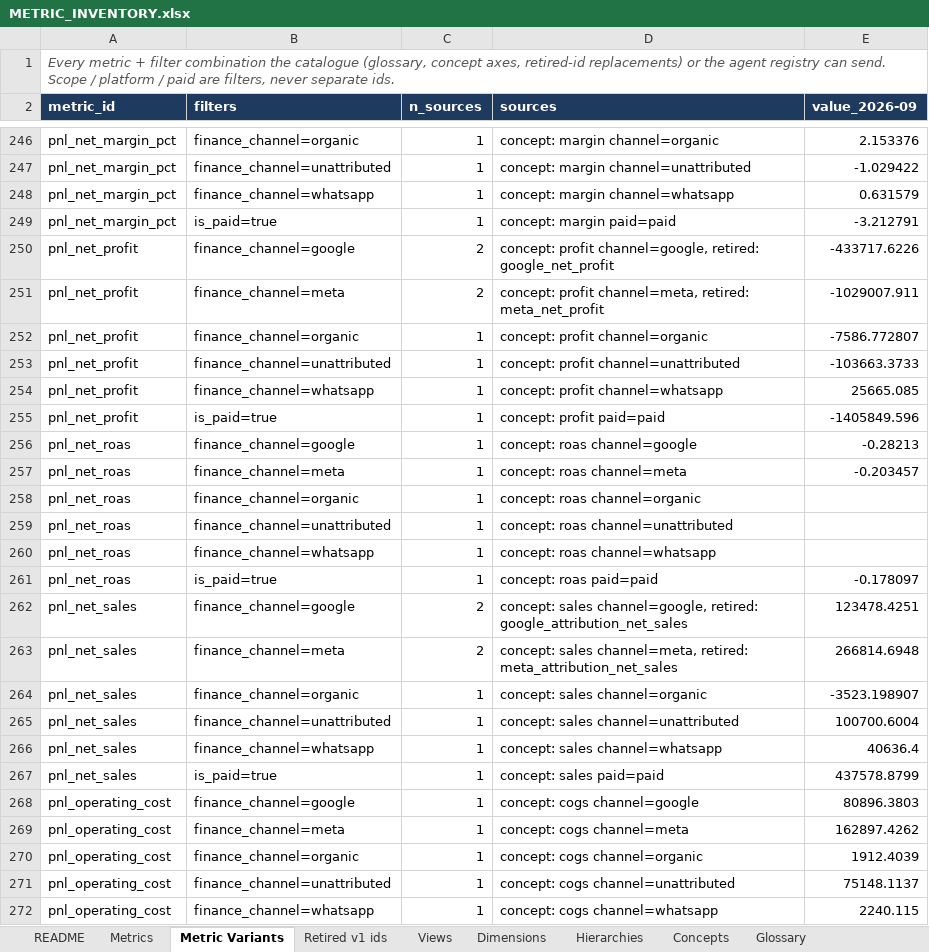
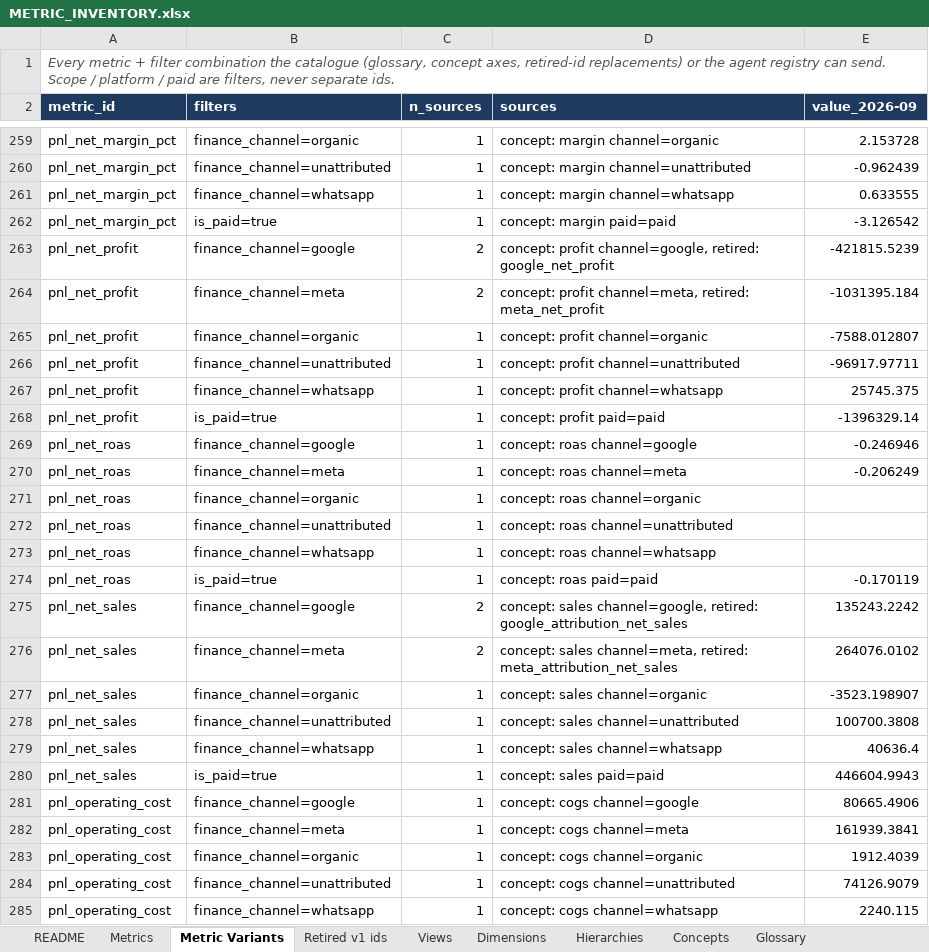
Before and after one commit to Tervigon-Collective/Seleric_Agent_Core, an Excel workbook: doc/METRIC_INVENTORY.xlsx, sheet Metric Variants, drawn as a sheet; only a part is shown, gaps mark what is left out; values as stored, in another font and other column widths than the file's, no borders; addresses are those after the commit; the diff covers the shown part only; the diff names each change by its address in the sheet, - before the commit and + after, or states it on an @@ line.

```diff
--- a/doc/METRIC_INVENTORY.xlsx (sheet Metric Variants)
+++ b/doc/METRIC_INVENTORY.xlsx (sheet Metric Variants)
-E259 (value_2026-09): 2.153376
+E259 (value_2026-09): 2.153728
-E260 (value_2026-09): -1.029422
+E260 (value_2026-09): -0.962439
-E261 (value_2026-09): 0.631579
+E261 (value_2026-09): 0.633555
-E262 (value_2026-09): -3.212791
+E262 (value_2026-09): -3.126542
-E263 (value_2026-09): -433717.6226
+E263 (value_2026-09): -421815.5239
-E264 (value_2026-09): -1029007.911
+E264 (value_2026-09): -1031395.184
-E265 (value_2026-09): -7586.772807
+E265 (value_2026-09): -7588.012807
-E266 (value_2026-09): -103663.3733
+E266 (value_2026-09): -96917.97711
-E267 (value_2026-09): 25665.085
+E267 (value_2026-09): 25745.375
-E268 (value_2026-09): -1405849.596
+E268 (value_2026-09): -1396329.14
-E269 (value_2026-09): -0.28213
+E269 (value_2026-09): -0.246946
-E270 (value_2026-09): -0.203457
+E270 (value_2026-09): -0.206249
-E274 (value_2026-09): -0.178097
+E274 (value_2026-09): -0.170119
-E275 (value_2026-09): 123478.4251
+E275 (value_2026-09): 135243.2242
-E276 (value_2026-09): 266814.6948
+E276 (value_2026-09): 264076.0102
-E278 (value_2026-09): 100700.6004
+E278 (value_2026-09): 100700.3808
-E280 (value_2026-09): 437578.8799
+E280 (value_2026-09): 446604.9943
-E281 (value_2026-09): 80896.3803
+E281 (value_2026-09): 80665.4906
-E282 (value_2026-09): 162897.4262
+E282 (value_2026-09): 161939.3841
-E284 (value_2026-09): 75148.1137
+E284 (value_2026-09): 74126.9079
```
Also changed, not shown: 291 added rows and 249 edited cells elsewhere in this sheet, sheet Metrics, sheet Resolution, sheet Retired v1 ids, sheet Dimensions, sheet Concepts, sheet Views, 6 more sheets, 53 other files.
